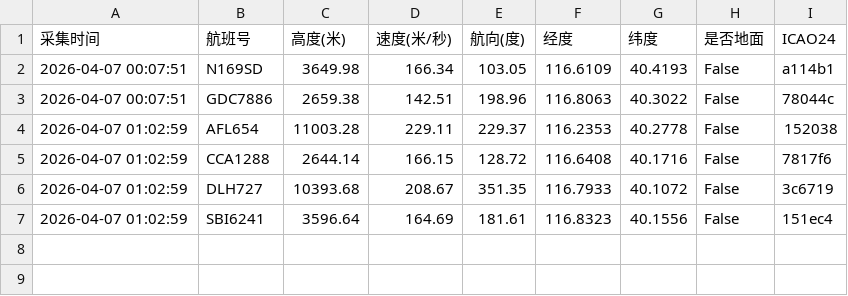
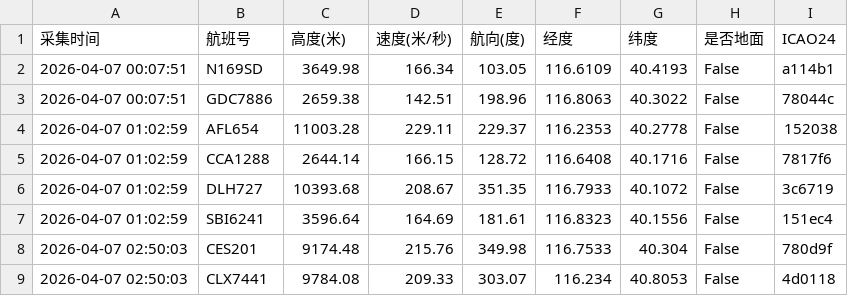
Before and after one commit to 5sncwcvt4h-star/plane, a CSV file: data/202604/flight_huairou_20260407.csv, drawn as a sheet.

```diff
--- a/data/202604/flight_huairou_20260407.csv
+++ b/data/202604/flight_huairou_20260407.csv
@@ -7 +7,3 @@
 2026-04-07 01:02:59,SBI6241,3596.64,164.69,181.61,116.8323,40.1556,False,151ec4
+2026-04-07 02:50:03,CES201,9174.48,215.76,349.98,116.7533,40.304,False,780d9f
+2026-04-07 02:50:03,CLX7441,9784.08,209.33,303.07,116.234,40.8053,False,4d0118
```
